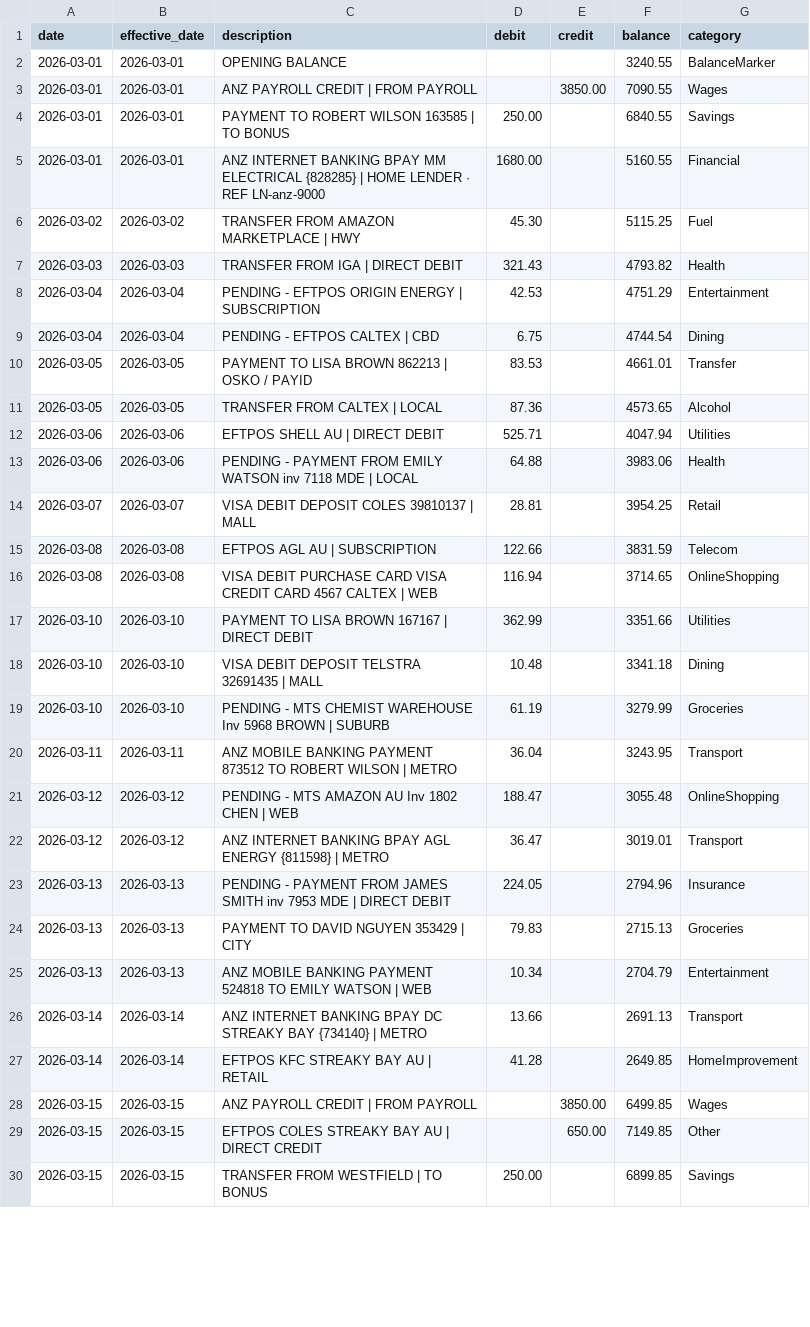
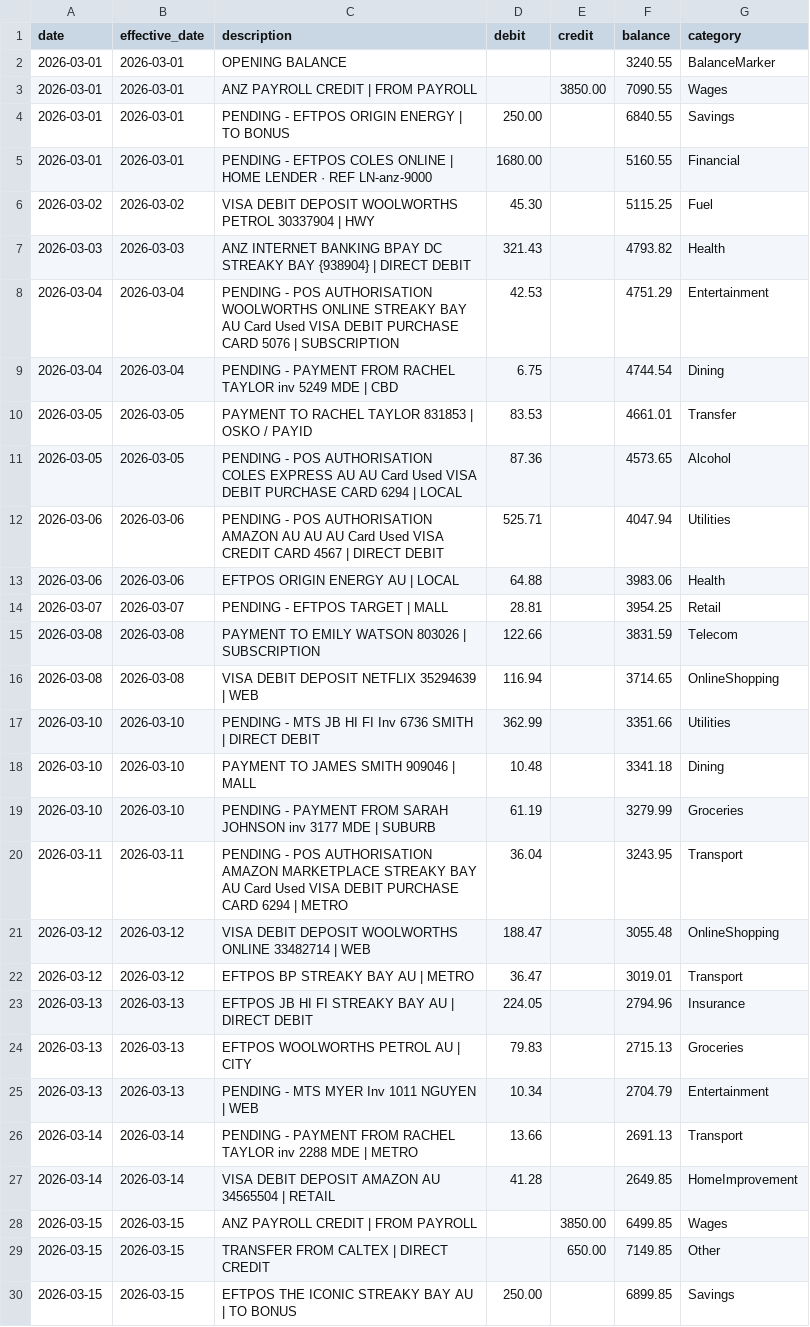
Before and after one commit to flak3dd/rork-bank-statement-editor-clone, a CSV file: web/scripts/.final-regen/statement-anz-9000.csv, drawn as a sheet; only a part is shown; the diff covers the shown part only.

```diff
--- a/web/scripts/.final-regen/statement-anz-9000.csv
+++ b/web/scripts/.final-regen/statement-anz-9000.csv
@@ -3,28 +3,28 @@ date,effective_date,description,debit,credit,balance,category
 2026-03-01,2026-03-01,ANZ PAYROLL CREDIT | FROM PAYROLL,,3850.00,7090.55,Wages
-2026-03-01,2026-03-01,PAYMENT TO ROBERT WILSON 163585 | TO BONUS,250.00,,6840.55,Savings
-2026-03-01,2026-03-01,ANZ INTERNET BANKING BPAY MM ELECTRICAL {828285} | HOME LENDER · REF LN-anz-9000,1680.00,,5160.55,Financial
-2026-03-02,2026-03-02,TRANSFER FROM AMAZON MARKETPLACE | HWY,45.30,,5115.25,Fuel
-2026-03-03,2026-03-03,TRANSFER FROM IGA | DIRECT DEBIT,321.43,,4793.82,Health
-2026-03-04,2026-03-04,PENDING - EFTPOS ORIGIN ENERGY | SUBSCRIPTION,42.53,,4751.29,Entertainment
-2026-03-04,2026-03-04,PENDING - EFTPOS CALTEX | CBD,6.75,,4744.54,Dining
-2026-03-05,2026-03-05,PAYMENT TO LISA BROWN 862213 | OSKO / PAYID,83.53,,4661.01,Transfer
-2026-03-05,2026-03-05,TRANSFER FROM CALTEX | LOCAL,87.36,,4573.65,Alcohol
-2026-03-06,2026-03-06,EFTPOS SHELL AU | DIRECT DEBIT,525.71,,4047.94,Utilities
-2026-03-06,2026-03-06,PENDING - PAYMENT FROM EMILY WATSON inv 7118 MDE | LOCAL,64.88,,3983.06,Health
-2026-03-07,2026-03-07,VISA DEBIT DEPOSIT COLES 39810137 | MALL,28.81,,3954.25,Retail
-2026-03-08,2026-03-08,EFTPOS AGL AU | SUBSCRIPTION,122.66,,3831.59,Telecom
-2026-03-08,2026-03-08,VISA DEBIT PURCHASE CARD VISA CREDIT CARD 4567 CALTEX | WEB,116.94,,3714.65,OnlineShopping
-2026-03-10,2026-03-10,PAYMENT TO LISA BROWN 167167 | DIRECT DEBIT,362.99,,3351.66,Utilities
-2026-03-10,2026-03-10,VISA DEBIT DEPOSIT TELSTRA 32691435 | MALL,10.48,,3341.18,Dining
-2026-03-10,2026-03-10,PENDING - MTS CHEMIST WAREHOUSE Inv 5968 BROWN | SUBURB,61.19,,3279.99,Groceries
-2026-03-11,2026-03-11,ANZ MOBILE BANKING PAYMENT 873512 TO ROBERT WILSON | METRO,36.04,,3243.95,Transport
-2026-03-12,2026-03-12,PENDING - MTS AMAZON AU Inv 1802 CHEN | WEB,188.47,,3055.48,OnlineShopping
-2026-03-12,2026-03-12,ANZ INTERNET BANKING BPAY AGL ENERGY {811598} | METRO,36.47,,3019.01,Transport
-2026-03-13,2026-03-13,PENDING - PAYMENT FROM JAMES SMITH inv 7953 MDE | DIRECT DEBIT,224.05,,2794.96,Insurance
-2026-03-13,2026-03-13,PAYMENT TO DAVID NGUYEN 353429 | CITY,79.83,,2715.13,Groceries
-2026-03-13,2026-03-13,ANZ MOBILE BANKING PAYMENT 524818 TO EMILY WATSON | WEB,10.34,,2704.79,Entertainment
-2026-03-14,2026-03-14,ANZ INTERNET BANKING BPAY DC STREAKY BAY {734140} | METRO,13.66,,2691.13,Transport
-2026-03-14,2026-03-14,EFTPOS KFC STREAKY BAY AU | RETAIL,41.28,,2649.85,HomeImprovement
+2026-03-01,2026-03-01,PENDING - EFTPOS ORIGIN ENERGY | TO BONUS,250.00,,6840.55,Savings
+2026-03-01,2026-03-01,PENDING - EFTPOS COLES ONLINE | HOME LENDER · REF LN-anz-9000,1680.00,,5160.55,Financial
+2026-03-02,2026-03-02,VISA DEBIT DEPOSIT WOOLWORTHS PETROL 30337904 | HWY,45.30,,5115.25,Fuel
+2026-03-03,2026-03-03,ANZ INTERNET BANKING BPAY DC STREAKY BAY {938904} | DIRECT DEBIT,321.43,,4793.82,Health
+2026-03-04,2026-03-04,PENDING - POS AUTHORISATION WOOLWORTHS ONLINE STREAKY BAY AU Card Used VISA DEBIT PURCHASE CARD 5076 | SUBSCRIPTION,42.53,,4751.29,Entertainment
+2026-03-04,2026-03-04,PENDING - PAYMENT FROM RACHEL TAYLOR inv 5249 MDE | CBD,6.75,,4744.54,Dining
+2026-03-05,2026-03-05,PAYMENT TO RACHEL TAYLOR 831853 | OSKO / PAYID,83.53,,4661.01,Transfer
+2026-03-05,2026-03-05,PENDING - POS AUTHORISATION COLES EXPRESS AU AU Card Used VISA DEBIT PURCHASE CARD 6294 | LOCAL,87.36,,4573.65,Alcohol
+2026-03-06,2026-03-06,PENDING - POS AUTHORISATION AMAZON AU AU AU Card Used VISA CREDIT CARD 4567 | DIRECT DEBIT,525.71,,4047.94,Utilities
+2026-03-06,2026-03-06,EFTPOS ORIGIN ENERGY AU | LOCAL,64.88,,3983.06,Health
+2026-03-07,2026-03-07,PENDING - EFTPOS TARGET | MALL,28.81,,3954.25,Retail
+2026-03-08,2026-03-08,PAYMENT TO EMILY WATSON 803026 | SUBSCRIPTION,122.66,,3831.59,Telecom
+2026-03-08,2026-03-08,VISA DEBIT DEPOSIT NETFLIX 35294639 | WEB,116.94,,3714.65,OnlineShopping
+2026-03-10,2026-03-10,PENDING - MTS JB HI FI Inv 6736 SMITH | DIRECT DEBIT,362.99,,3351.66,Utilities
+2026-03-10,2026-03-10,PAYMENT TO JAMES SMITH 909046 | MALL,10.48,,3341.18,Dining
+2026-03-10,2026-03-10,PENDING - PAYMENT FROM SARAH JOHNSON inv 3177 MDE | SUBURB,61.19,,3279.99,Groceries
+2026-03-11,2026-03-11,PENDING - POS AUTHORISATION AMAZON MARKETPLACE STREAKY BAY AU Card Used VISA DEBIT PURCHASE CARD 6294 | METRO,36.04,,3243.95,Transport
+2026-03-12,2026-03-12,VISA DEBIT DEPOSIT WOOLWORTHS ONLINE 33482714 | WEB,188.47,,3055.48,OnlineShopping
+2026-03-12,2026-03-12,EFTPOS BP STREAKY BAY AU | METRO,36.47,,3019.01,Transport
+2026-03-13,2026-03-13,EFTPOS JB HI FI STREAKY BAY AU | DIRECT DEBIT,224.05,,2794.96,Insurance
+2026-03-13,2026-03-13,EFTPOS WOOLWORTHS PETROL AU | CITY,79.83,,2715.13,Groceries
+2026-03-13,2026-03-13,PENDING - MTS MYER Inv 1011 NGUYEN | WEB,10.34,,2704.79,Entertainment
+2026-03-14,2026-03-14,PENDING - PAYMENT FROM RACHEL TAYLOR inv 2288 MDE | METRO,13.66,,2691.13,Transport
+2026-03-14,2026-03-14,VISA DEBIT DEPOSIT AMAZON AU 34565504 | RETAIL,41.28,,2649.85,HomeImprovement
 2026-03-15,2026-03-15,ANZ PAYROLL CREDIT | FROM PAYROLL,,3850.00,6499.85,Wages
-2026-03-15,2026-03-15,EFTPOS COLES STREAKY BAY AU | DIRECT CREDIT,,650.00,7149.85,Other
-2026-03-15,2026-03-15,TRANSFER FROM WESTFIELD | TO BONUS,250.00,,6899.85,Savings
+2026-03-15,2026-03-15,TRANSFER FROM CALTEX | DIRECT CREDIT,,650.00,7149.85,Other
+2026-03-15,2026-03-15,EFTPOS THE ICONIC STREAKY BAY AU | TO BONUS,250.00,,6899.85,Savings
```
Also changed, not shown: 21 edited cells elsewhere in this file, web/scripts/.final-regen/statement-cba-9013.csv, web/scripts/.final-regen/statement-macquarie-9078.csv, 57 other files.
